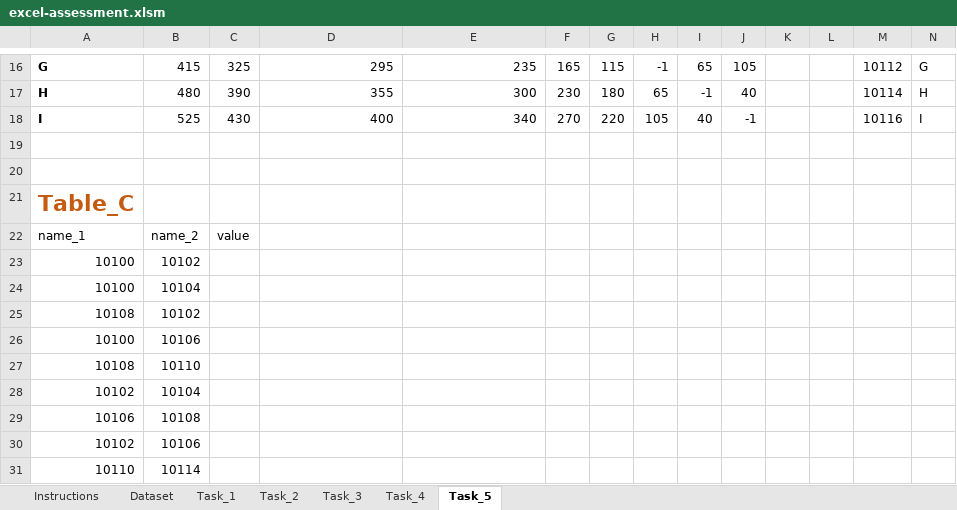
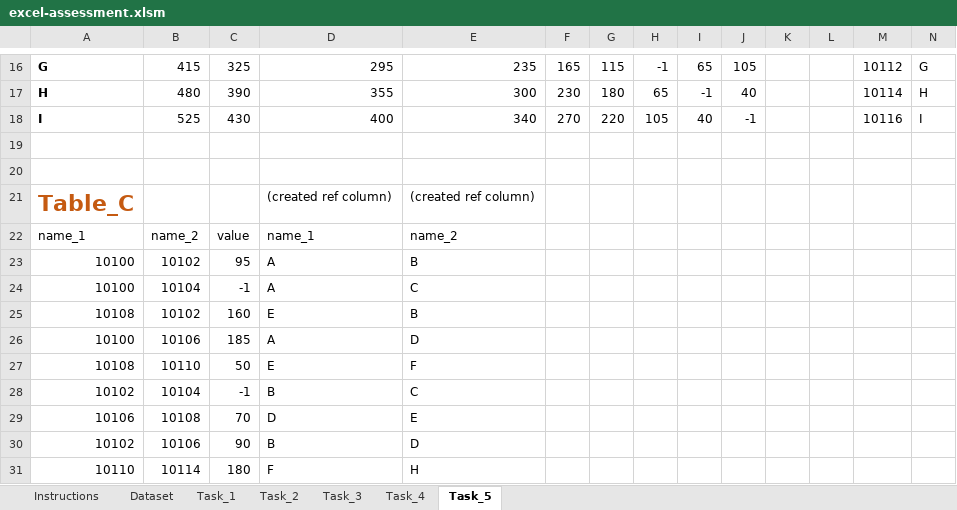
Before and after one commit to rachitdani/MapUp-Data-Assessment-F-Solutions, an Excel workbook: submissions/excel-assessment.xlsm, sheet Task_5, drawn as a sheet; only a part is shown, gaps mark what is left out; values as stored, in another font and other column widths than the file's, no borders; the diff covers the shown part only; the diff names each change by its address in the sheet, - before the commit and + after, or states it on an @@ line.

Commit message:
excel file update

```diff
--- a/submissions/excel-assessment.xlsm (sheet Task_5)
+++ b/submissions/excel-assessment.xlsm (sheet Task_5)
-D21: (empty)
+D21: (created ref column)
-E21: (empty)
+E21: (created ref column)
-D22: (empty)
+D22: name_1
-E22: (empty)
+E22: name_2
-C23: (empty)
+C23: 95
-D23:D24: (empty)
+D23:D24: A
-E23: (empty)
+E23: B
-C24: (empty)
+C24: -1
-E24: (empty)
+E24: C
-C25: (empty)
+C25: 160
-D25: (empty)
+D25: E
-E25: (empty)
+E25: B
-C26: (empty)
+C26: 185
-D26: (empty)
+D26: A
-E26: (empty)
+E26: D
-C27: (empty)
+C27: 50
-D27: (empty)
+D27: E
-E27: (empty)
+E27: F
-C28: (empty)
+C28: -1
-D28: (empty)
+D28: B
-E28: (empty)
+E28: C
-C29: (empty)
+C29: 70
-D29: (empty)
+D29: D
-E29: (empty)
+E29: E
-C30: (empty)
+C30: 90
-D30: (empty)
+D30: B
-E30: (empty)
+E30: D
-C31: (empty)
+C31: 180
-D31: (empty)
+D31: F
-E31: (empty)
+E31: H
```
Also changed, not shown: 1 added row, 1 removed row and 16 edited cells elsewhere in this sheet.
